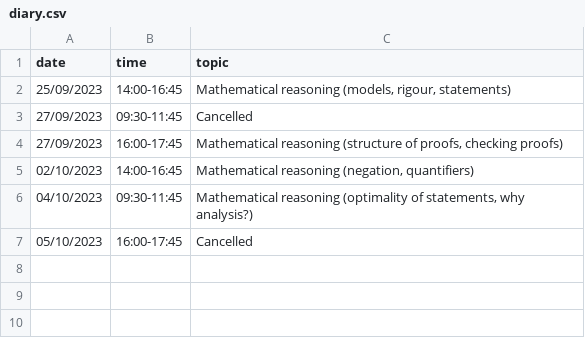
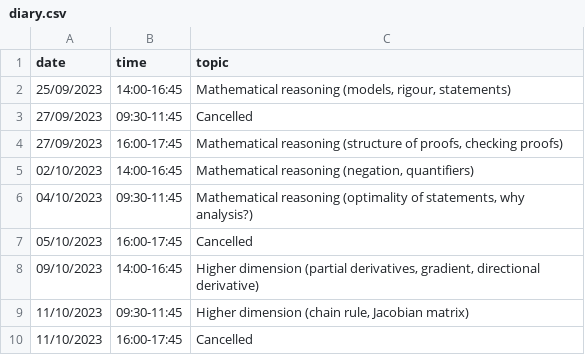
Before and after one commit to oliver-butterley/ma2-2024, a CSV file: data/diary.csv, drawn as a sheet; the diff names each change by its address in the sheet, - before the commit and + after, or states it on an @@ line.

Commit message:
diary

```diff
--- a/data/diary.csv
+++ b/data/diary.csv
+row 8: 09/10/2023 | 14:00-16:45 | Higher dimension (partial derivatives, gradient, directional derivative)
+row 9: 11/10/2023 | 09:30-11:45 | Higher dimension (chain rule, Jacobian matrix)
+row 10: 11/10/2023 | 16:00-17:45 | Cancelled
```
